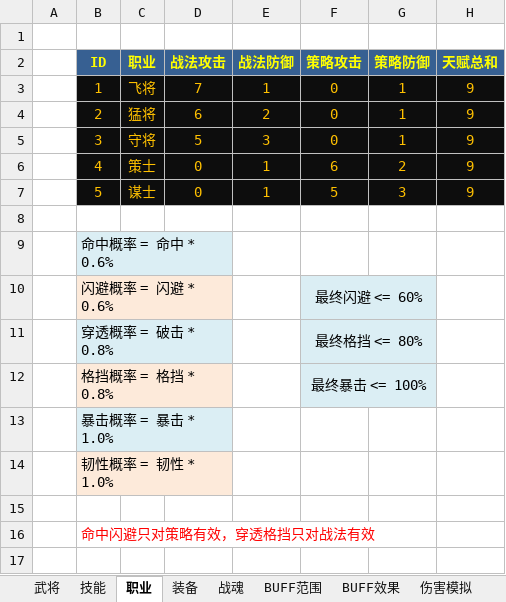
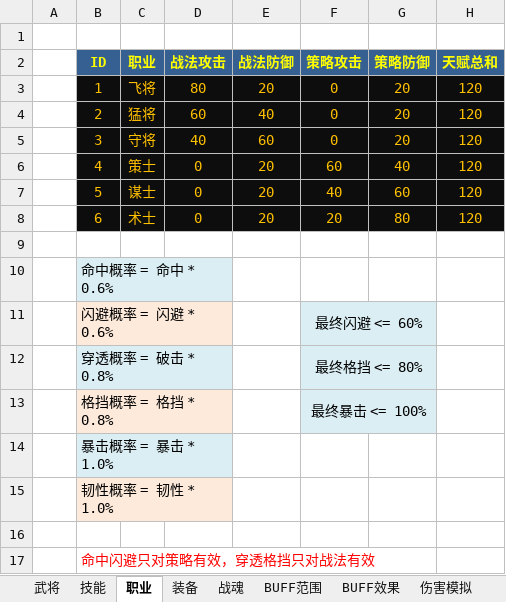
Before and after one commit to easthe0501/Joyh, an Excel workbook: document/数值设计/战斗系统数值设计3.xlsx, sheet 职业, drawn as a sheet; values as stored, in another font and other column widths than the file's, no borders; the diff names each change by its address in the sheet, - before the commit and + after, or states it on an @@ line.

```diff
--- a/document/数值设计/战斗系统数值设计3.xlsx (sheet 职业)
+++ b/document/数值设计/战斗系统数值设计3.xlsx (sheet 职业)
-D3 (战法攻击): 7
+D3 (战法攻击): 80
-E3 (战法防御): 1
+E3 (战法防御): 20
-G3:G5 (策略防御): 1
+G3:G5 (策略防御): 20
-H3:H7 (天赋总和): 9
+H3:H7 (天赋总和): 120
-D4 (战法攻击): 6
+D4 (战法攻击): 60
-E4 (战法防御): 2
+E4 (战法防御): 40
-D5 (战法攻击): 5
+D5 (战法攻击): 40
-E5 (战法防御): 3
+E5 (战法防御): 60
-E6:E7 (战法防御): 1
+E6:E7 (战法防御): 20
-F6 (策略攻击): 6
+F6 (策略攻击): 60
-G6 (策略防御): 2
+G6 (策略防御): 40
-F7 (策略攻击): 5
+F7 (策略攻击): 40
-G7 (策略防御): 3
+G7 (策略防御): 60
+row 8:  | 6 | 术士 | 0 | 20 | 20 | 80 | 120
```
Also changed, not shown: sheet 武将, hidden cells.
